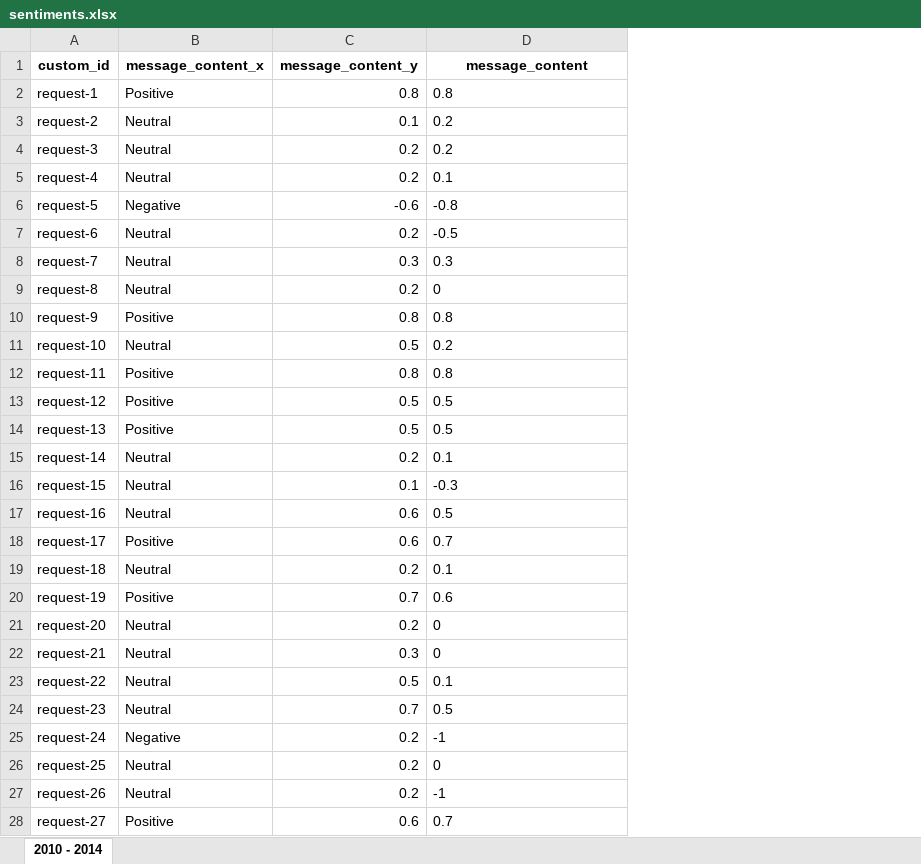
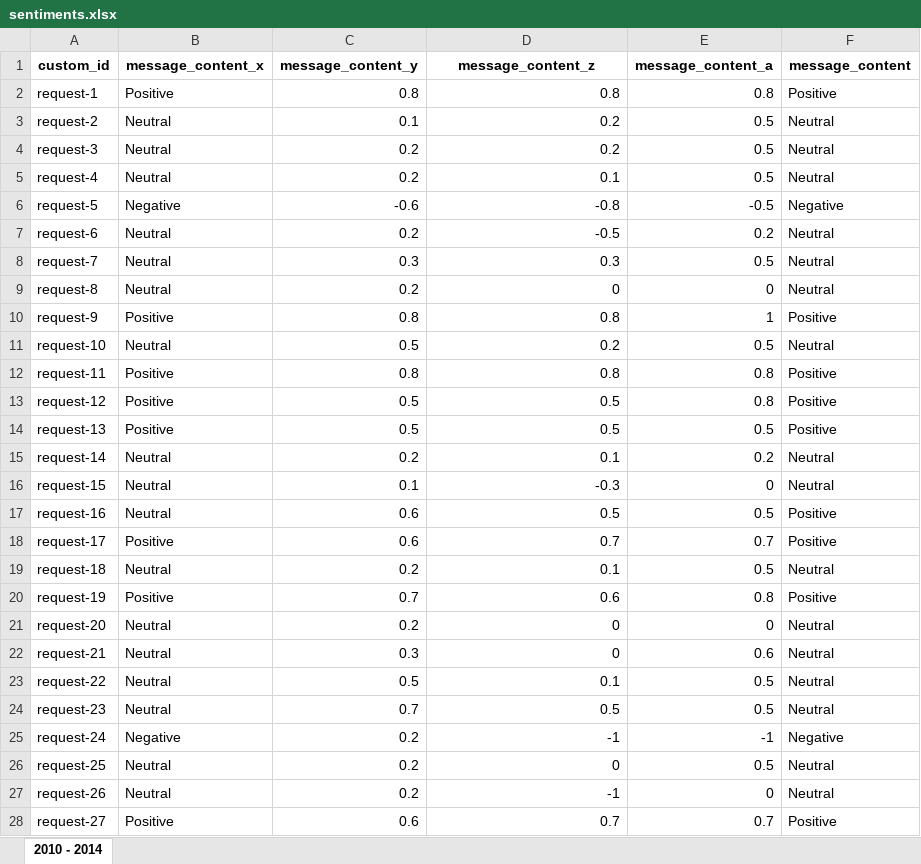
Before and after one commit to loowenwen/jtc-market-sentiments, an Excel workbook: sentiments.xlsx, sheet 2010 - 2014, drawn as a sheet; only a part is shown; values as stored, in another font and other column widths than the file's, no borders; the diff covers the shown part only; the diff names each change by its address in the sheet, - before the commit and + after, or states it on an @@ line.

Commit message:
extracted market sentiments for 2010 - 2014

```diff
--- a/sentiments.xlsx (sheet 2010 - 2014)
+++ b/sentiments.xlsx (sheet 2010 - 2014)
+column E (message_content_a), rows 2-28: 0.8 | 0.5 | 0.5 | 0.5 | -0.5 | 0.2 | 0.5 | 0 | 1 | 0.5 | 0.8 | 0.8 | 0.5 | 0.2 | 0 | 0.5 | 0.7 | 0.5 | 0.8 | 0 | 0.6 | 0.5 | 0.5 | -1 | 0.5 | 0 | 0.7
+column F (message_content), rows 2-28: Positive | Neutral | Neutral | Neutral | Negative | Neutral | Neutral | Neutral | Positive | Neutral | Positive | Positive | Positive | Neutral | Neutral | Positive | Positive | Neutral | Positive | Neutral | Neutral | Neutral | Neutral | Negative | Neutral | Neutral | Positive
-D1: message_content
+D1: message_content_z
-D2:D28 alignment: left
+D2:D28 alignment: right
```
Also changed, not shown: 1 edited cell and cell formats elsewhere in this sheet, 4 other files.
